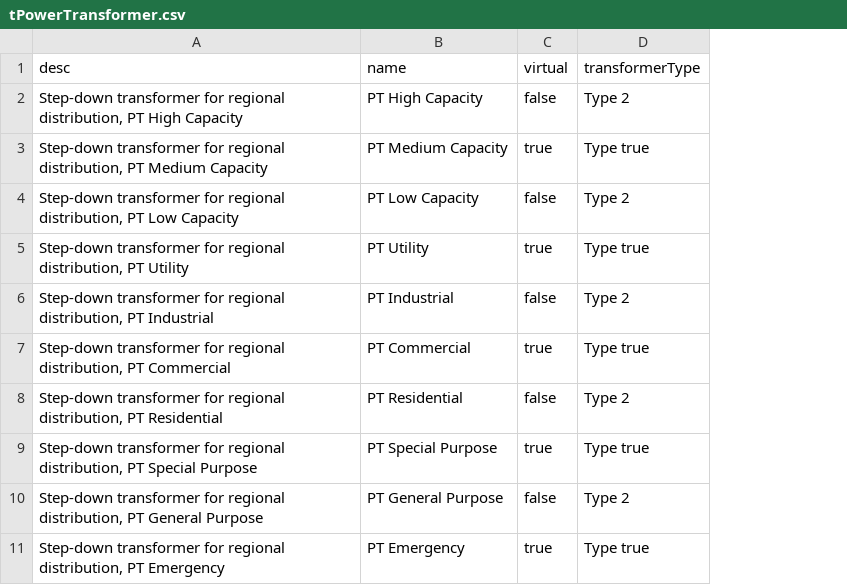
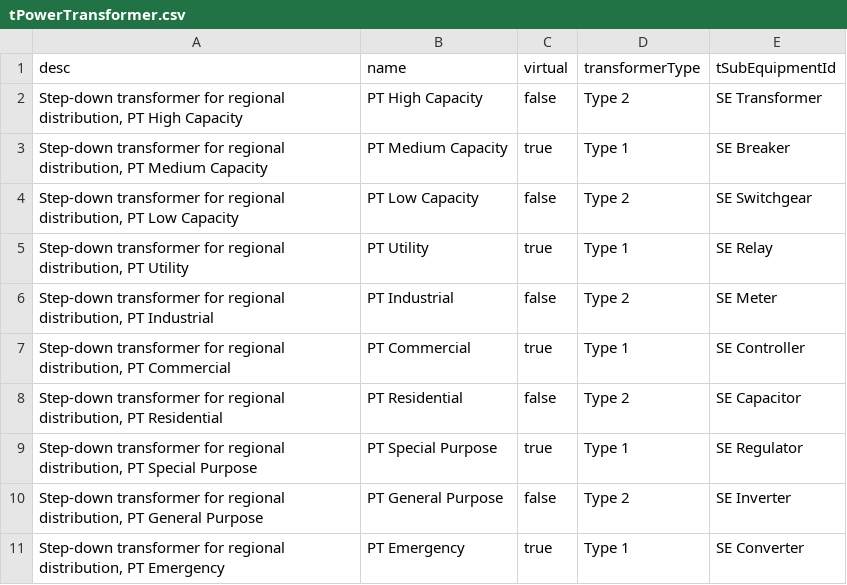
Before and after one commit to Frederikh1/cim_ontology, a CSV file: IEC_Data/tPowerTransformer.csv, drawn as a sheet; the diff names each change by its address in the sheet, - before the commit and + after, or states it on an @@ line.

Commit message:
Update tPowerTransformer.csv

```diff
--- a/IEC_Data/tPowerTransformer.csv
+++ b/IEC_Data/tPowerTransformer.csv
+column E (tSubEquipmentId), rows 2-11: SE Transformer | SE Breaker | SE Switchgear | SE Relay | SE Meter | SE Controller | SE Capacitor | SE Regulator | SE Inverter | SE Converter
-D3 (transformerType): Type true
+D3 (transformerType): Type 1
-D5 (transformerType): Type true
+D5 (transformerType): Type 1
-D7 (transformerType): Type true
+D7 (transformerType): Type 1
-D9 (transformerType): Type true
+D9 (transformerType): Type 1
-D11 (transformerType): Type true
+D11 (transformerType): Type 1
```
